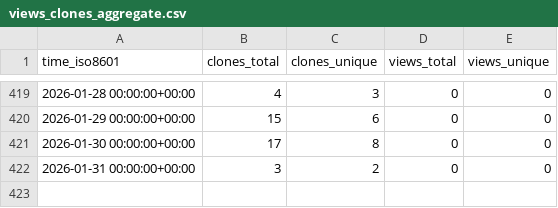
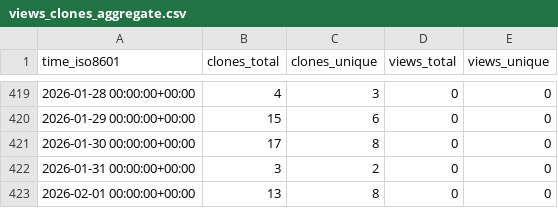
Before and after one commit to CBICA/DLICV, a CSV file: CBICA/DLICV/ghrs-data/views_clones_aggregate.csv, drawn as a sheet; only a part is shown, gaps mark what is left out; the diff names each change by its address in the sheet, - before the commit and + after, or states it on an @@ line.

```diff
--- a/CBICA/DLICV/ghrs-data/views_clones_aggregate.csv
+++ b/CBICA/DLICV/ghrs-data/views_clones_aggregate.csv
+row 423: 2026-02-01 00:00:00+00:00 | 13 | 8 | 0 | 0
```
Also changed, not shown: 1 other file.
